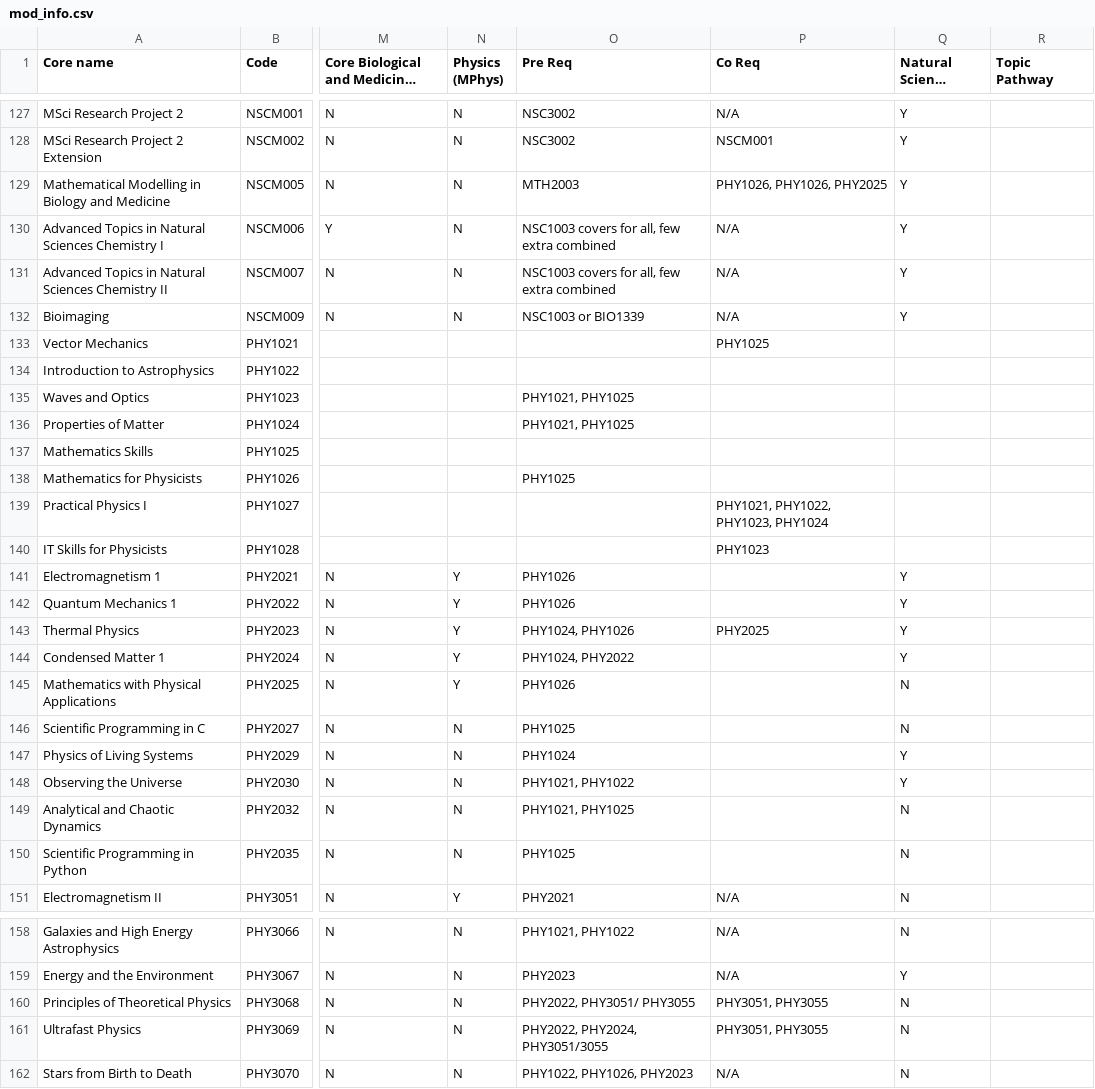
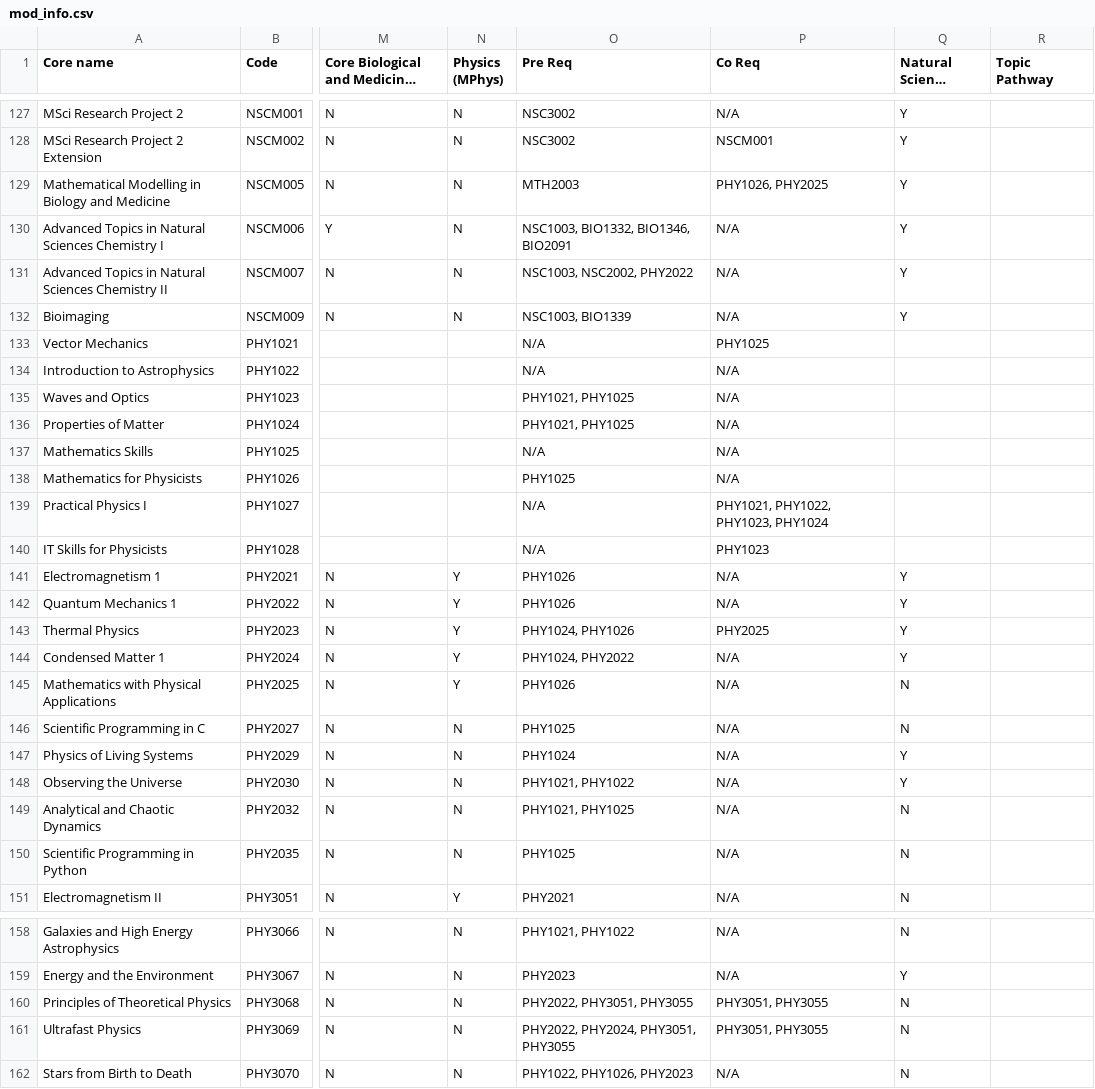
Before and after one commit to LouisC-H/Module-Diagram, a CSV file: mod_info.csv, drawn as a sheet; only a part is shown, gaps mark what is left out; long unchanged cells end in …; the diff covers the shown part only; the diff names each change by its address in the sheet, - before the commit and + after, or states it on an @@ line.

```diff
--- a/mod_info.csv
+++ b/mod_info.csv
-P129 (Co Req): PHY1026, PHY1026, PHY2025
+P129 (Co Req): PHY1026, PHY2025
-O130 (Pre Req): NSC1003 covers for all, few extra combined
+O130 (Pre Req): NSC1003, BIO1332, BIO1346, BIO2091
-O131 (Pre Req): NSC1003 covers for all, few extra combined
+O131 (Pre Req): NSC1003, NSC2002, PHY2022
-O132 (Pre Req): NSC1003 or BIO1339
+O132 (Pre Req): NSC1003, BIO1339
-O133:O134 (Pre Req): (empty)
+O133:O134 (Pre Req): N/A
-P134:P138 (Co Req): (empty)
+P134:P138 (Co Req): N/A
-O137 (Pre Req): (empty)
+O137 (Pre Req): N/A
-O139:O140 (Pre Req): (empty)
+O139:O140 (Pre Req): N/A
-P141:P142 (Co Req): (empty)
+P141:P142 (Co Req): N/A
-P144:P150 (Co Req): (empty)
+P144:P150 (Co Req): N/A
-O160 (Pre Req): PHY2022, PHY3051/ PHY3055
+O160 (Pre Req): PHY2022, PHY3051, PHY3055
-O161 (Pre Req): PHY2022, PHY2024, PHY3051/3055
+O161 (Pre Req): PHY2022, PHY2024, PHY3051, PHY3055
```
Also changed, not shown: 31 edited cells elsewhere in this file, 6 other files.
